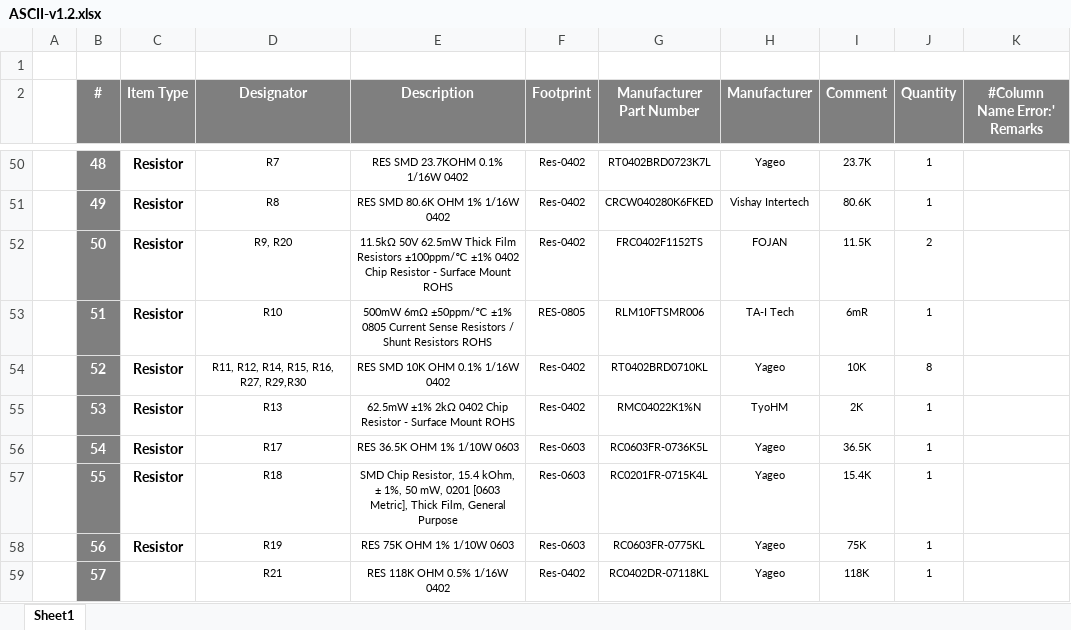
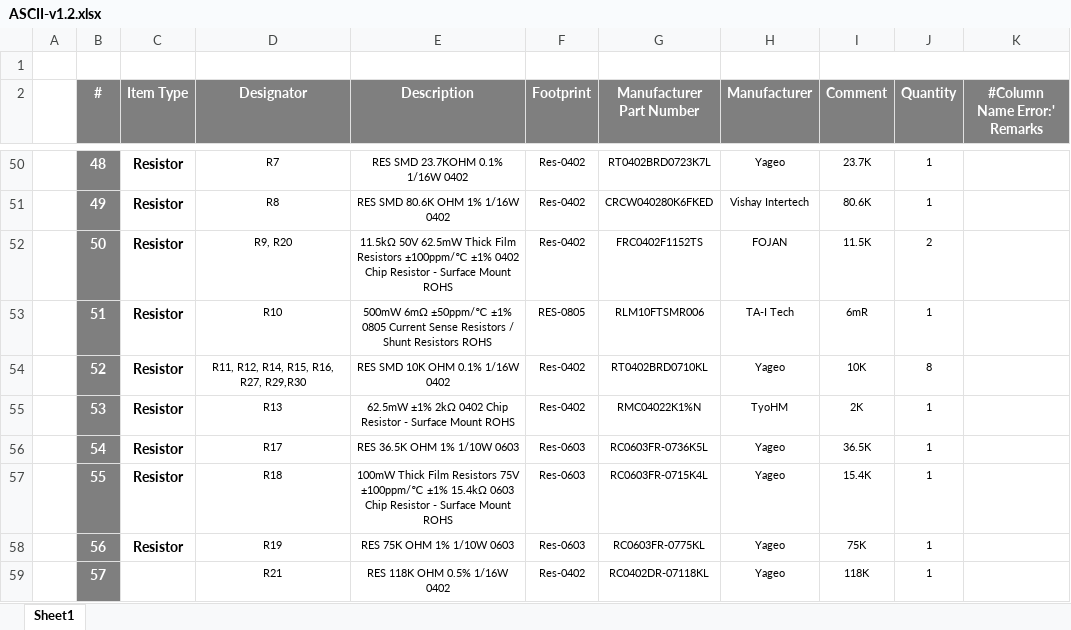
Before and after one commit to eSpark-Consulting-Group/coopertaylor-ascii-hw, an Excel workbook: Design-Files/ASCII-v1.2/Deliverables/BOM/ASCII-v1.2.xlsx, sheet Sheet1, drawn as a sheet; only a part is shown, gaps mark what is left out; values as stored, in another font and other column widths than the file's, no borders; the diff names each change by its address in the sheet, - before the commit and + after, or states it on an @@ line.

Commit message:
R18 updated with new part num RC0603FR-0715K4L, BOM and schematic updated acc:

```diff
--- a/Design-Files/ASCII-v1.2/Deliverables/BOM/ASCII-v1.2.xlsx (sheet Sheet1)
+++ b/Design-Files/ASCII-v1.2/Deliverables/BOM/ASCII-v1.2.xlsx (sheet Sheet1)
-E57 (Description): SMD Chip Resistor, 15.4 kOhm, ± 1%, 50 mW, 0201 [0603 Metric], Thick Film, General Purpose
+E57 (Description): 100mW Thick Film Resistors 75V ±100ppm/℃ ±1% 15.4kΩ 0603 Chip Resistor - Surface Mount ROHS
-G57 (Manufacturer Part Number): RC0201FR-0715K4L
+G57 (Manufacturer Part Number): RC0603FR-0715K4L
```
Also changed, not shown: Design-Files/ASCII-v1.2/Deliverables/BOM/JLCPCB-BOM-ASCII-v1.2.xlsx, 3 other files.
